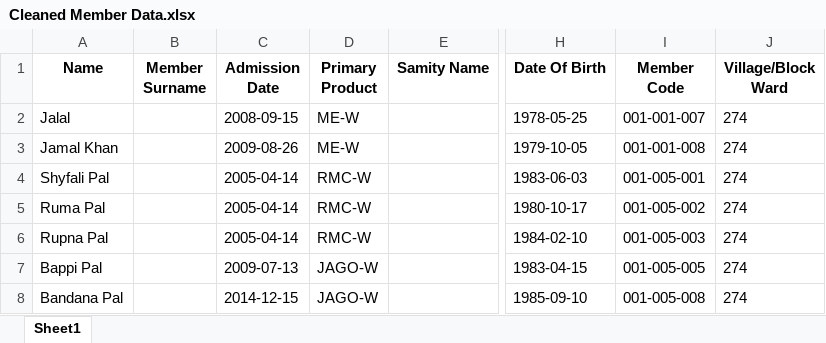
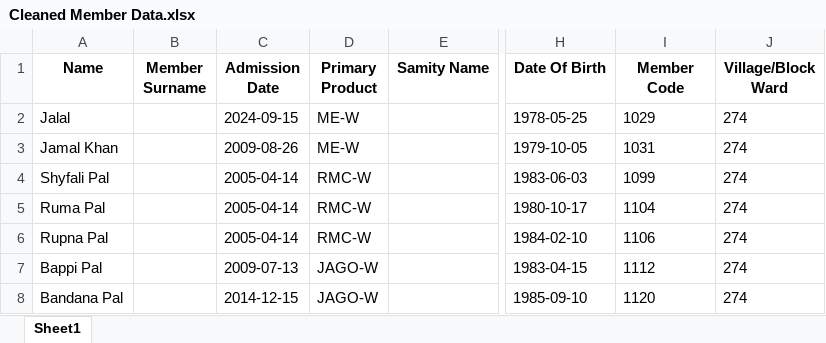
Before and after one commit to Mizan-CSE/DataShift, an Excel workbook: dataset/processed/cleaned/Cleaned Member Data.xlsx, sheet Sheet1, drawn as a sheet; only a part is shown, gaps mark what is left out; values as stored, in another font and other column widths than the file's, no borders; the diff names each change by its address in the sheet, - before the commit and + after, or states it on an @@ line.

```diff
--- a/dataset/processed/cleaned/Cleaned Member Data.xlsx (sheet Sheet1)
+++ b/dataset/processed/cleaned/Cleaned Member Data.xlsx (sheet Sheet1)
-C2 (Admission Date): 2008-09-15
+C2 (Admission Date): 2024-09-15
-I2 (Member Code): 001-001-007
+I2 (Member Code): 1029
-I3 (Member Code): 001-001-008
+I3 (Member Code): 1031
-I4 (Member Code): 001-005-001
+I4 (Member Code): 1099
-I5 (Member Code): 001-005-002
+I5 (Member Code): 1104
-I6 (Member Code): 001-005-003
+I6 (Member Code): 1106
-I7 (Member Code): 001-005-005
+I7 (Member Code): 1112
-I8 (Member Code): 001-005-008
+I8 (Member Code): 1120
```
Also changed, not shown: dataset/Migrated Information/Migrated Member.xlsx, dataset/processed/Ignored/Ignore Member Data.xlsx, 4 other files.
